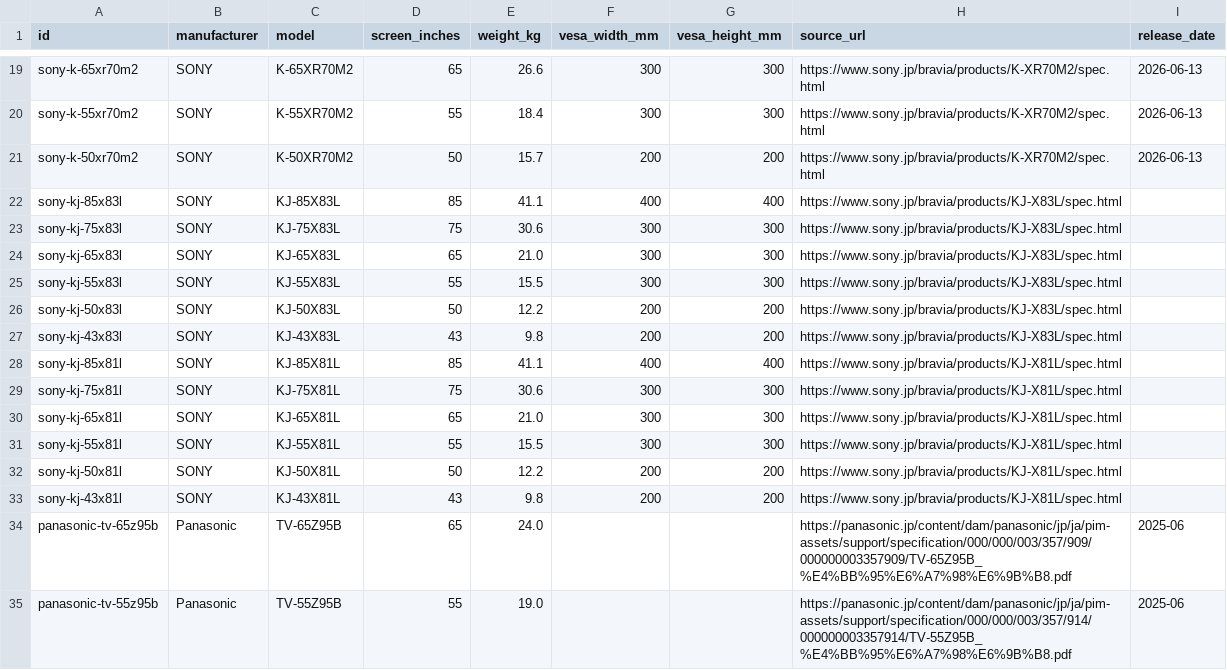
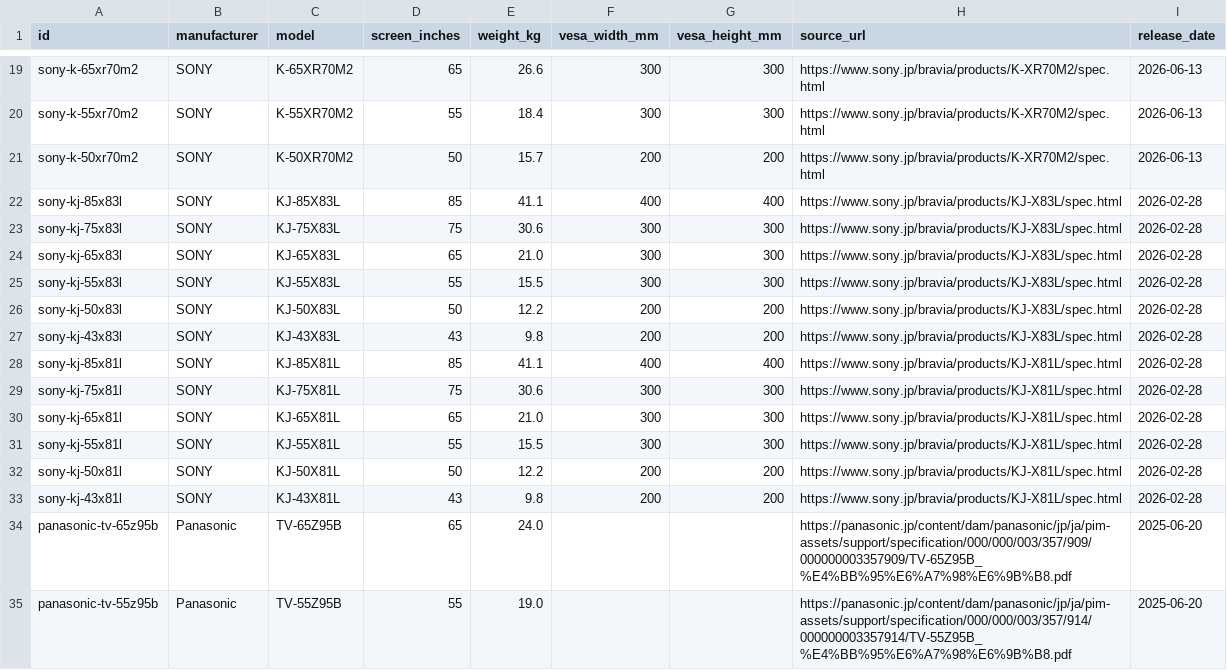
Before and after one commit to yukihirohase/tv-fit, a CSV file: data/televisions.csv, drawn as a sheet; only a part is shown, gaps mark what is left out; the diff covers the shown part only.

```diff
--- a/data/televisions.csv
+++ b/data/televisions.csv
@@ -21,15 +21,15 @@ sony-k-55xr70m2,SONY,K-55XR70M2,55,18.4,300,300,https://www.sony.jp/bravia/produ
 sony-k-50xr70m2,SONY,K-50XR70M2,50,15.7,200,200,https://www.sony.jp/bravia/products/K-XR70M2/spec.html,2026-06-13
-sony-kj-85x83l,SONY,KJ-85X83L,85,41.1,400,400,https://www.sony.jp/bravia/products/KJ-X83L/spec.html,
-sony-kj-75x83l,SONY,KJ-75X83L,75,30.6,300,300,https://www.sony.jp/bravia/products/KJ-X83L/spec.html,
-sony-kj-65x83l,SONY,KJ-65X83L,65,21.0,300,300,https://www.sony.jp/bravia/products/KJ-X83L/spec.html,
-sony-kj-55x83l,SONY,KJ-55X83L,55,15.5,300,300,https://www.sony.jp/bravia/products/KJ-X83L/spec.html,
-sony-kj-50x83l,SONY,KJ-50X83L,50,12.2,200,200,https://www.sony.jp/bravia/products/KJ-X83L/spec.html,
-sony-kj-43x83l,SONY,KJ-43X83L,43,9.8,200,200,https://www.sony.jp/bravia/products/KJ-X83L/spec.html,
-sony-kj-85x81l,SONY,KJ-85X81L,85,41.1,400,400,https://www.sony.jp/bravia/products/KJ-X81L/spec.html,
-sony-kj-75x81l,SONY,KJ-75X81L,75,30.6,300,300,https://www.sony.jp/bravia/products/KJ-X81L/spec.html,
-sony-kj-65x81l,SONY,KJ-65X81L,65,21.0,300,300,https://www.sony.jp/bravia/products/KJ-X81L/spec.html,
-sony-kj-55x81l,SONY,KJ-55X81L,55,15.5,300,300,https://www.sony.jp/bravia/products/KJ-X81L/spec.html,
-sony-kj-50x81l,SONY,KJ-50X81L,50,12.2,200,200,https://www.sony.jp/bravia/products/KJ-X81L/spec.html,
-sony-kj-43x81l,SONY,KJ-43X81L,43,9.8,200,200,https://www.sony.jp/bravia/products/KJ-X81L/spec.html,
-panasonic-tv-65z95b,Panasonic,TV-65Z95B,65,24.0,,,https://panasonic.jp/content/dam/panasonic/jp/ja/pim-assets/support/specification/000/000/003/357/909/000000003357909/TV-65Z95B_%E4%BB%95%E6%A7%98%E6%9B%B8.pdf,2025-06
-panasonic-tv-55z95b,Panasonic,TV-55Z95B,55,19.0,,,https://panasonic.jp/content/dam/panasonic/jp/ja/pim-assets/support/specification/000/000/003/357/914/000000003357914/TV-55Z95B_%E4%BB%95%E6%A7%98%E6%9B%B8.pdf,2025-06
+sony-kj-85x83l,SONY,KJ-85X83L,85,41.1,400,400,https://www.sony.jp/bravia/products/KJ-X83L/spec.html,2026-02-28
+sony-kj-75x83l,SONY,KJ-75X83L,75,30.6,300,300,https://www.sony.jp/bravia/products/KJ-X83L/spec.html,2026-02-28
+sony-kj-65x83l,SONY,KJ-65X83L,65,21.0,300,300,https://www.sony.jp/bravia/products/KJ-X83L/spec.html,2026-02-28
+sony-kj-55x83l,SONY,KJ-55X83L,55,15.5,300,300,https://www.sony.jp/bravia/products/KJ-X83L/spec.html,2026-02-28
+sony-kj-50x83l,SONY,KJ-50X83L,50,12.2,200,200,https://www.sony.jp/bravia/products/KJ-X83L/spec.html,2026-02-28
+sony-kj-43x83l,SONY,KJ-43X83L,43,9.8,200,200,https://www.sony.jp/bravia/products/KJ-X83L/spec.html,2026-02-28
+sony-kj-85x81l,SONY,KJ-85X81L,85,41.1,400,400,https://www.sony.jp/bravia/products/KJ-X81L/spec.html,2026-02-28
+sony-kj-75x81l,SONY,KJ-75X81L,75,30.6,300,300,https://www.sony.jp/bravia/products/KJ-X81L/spec.html,2026-02-28
+sony-kj-65x81l,SONY,KJ-65X81L,65,21.0,300,300,https://www.sony.jp/bravia/products/KJ-X81L/spec.html,2026-02-28
+sony-kj-55x81l,SONY,KJ-55X81L,55,15.5,300,300,https://www.sony.jp/bravia/products/KJ-X81L/spec.html,2026-02-28
+sony-kj-50x81l,SONY,KJ-50X81L,50,12.2,200,200,https://www.sony.jp/bravia/products/KJ-X81L/spec.html,2026-02-28
+sony-kj-43x81l,SONY,KJ-43X81L,43,9.8,200,200,https://www.sony.jp/bravia/products/KJ-X81L/spec.html,2026-02-28
+panasonic-tv-65z95b,Panasonic,TV-65Z95B,65,24.0,,,https://panasonic.jp/content/dam/panasonic/jp/ja/pim-assets/support/specification/000/000/003/357/909/000000003357909/TV-65Z95B_%E4%BB%95%E6%A7%98%E6%9B%B8.pdf,2025-06-20
+panasonic-tv-55z95b,Panasonic,TV-55Z95B,55,19.0,,,https://panasonic.jp/content/dam/panasonic/jp/ja/pim-assets/support/specification/000/000/003/357/914/000000003357914/TV-55Z95B_%E4%BB%95%E6%A7%98%E6%9B%B8.pdf,2025-06-20
```
Also changed, not shown: 185 edited cells elsewhere in this file, 5 other files.
